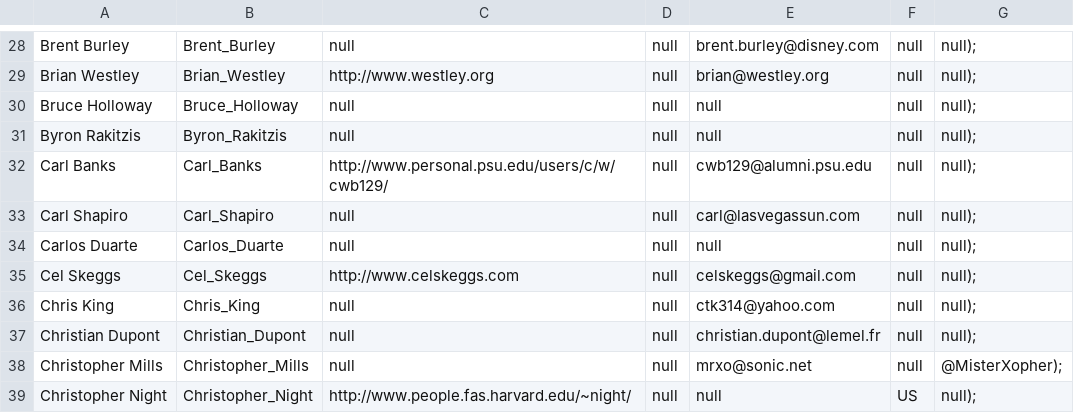
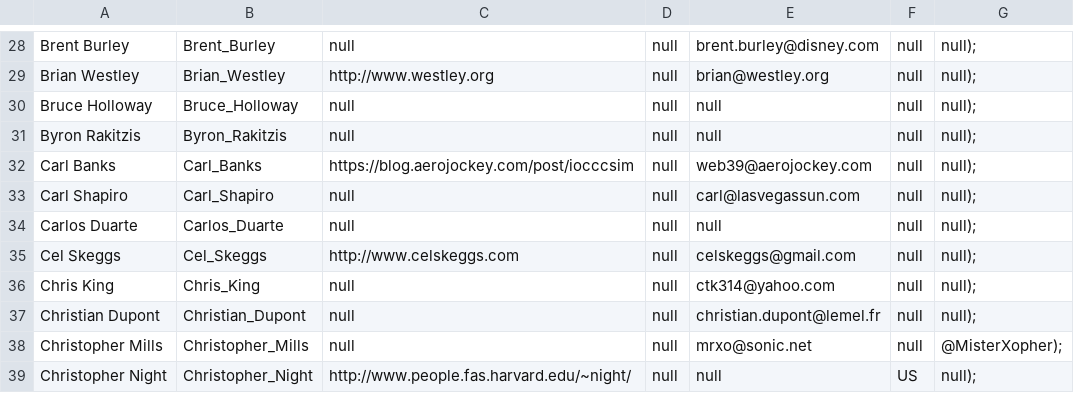
Before and after one commit to ioccc-src/winner, a CSV file: tmp/winners.csv, drawn as a sheet; only a part is shown, gaps mark what is left out.

```diff
--- a/tmp/winners.csv
+++ b/tmp/winners.csv
@@ -31,3 +31,3 @@ Bruce Holloway,Bruce_Holloway,null,null,null,null,null);
 Byron Rakitzis,Byron_Rakitzis,null,null,null,null,null);
-Carl Banks,Carl_Banks,http://www.personal.psu.edu/users/c/w/cwb129/,null,cwb129@alumni.psu.edu,null,null);
+Carl Banks,Carl_Banks,https://blog.aerojockey.com/post/iocccsim,null,web39@aerojockey.com,null,null);
 Carl Shapiro,Carl_Shapiro,null,null,carl@lasvegassun.com,null,null);
```
Also changed, not shown: 2 other files.
